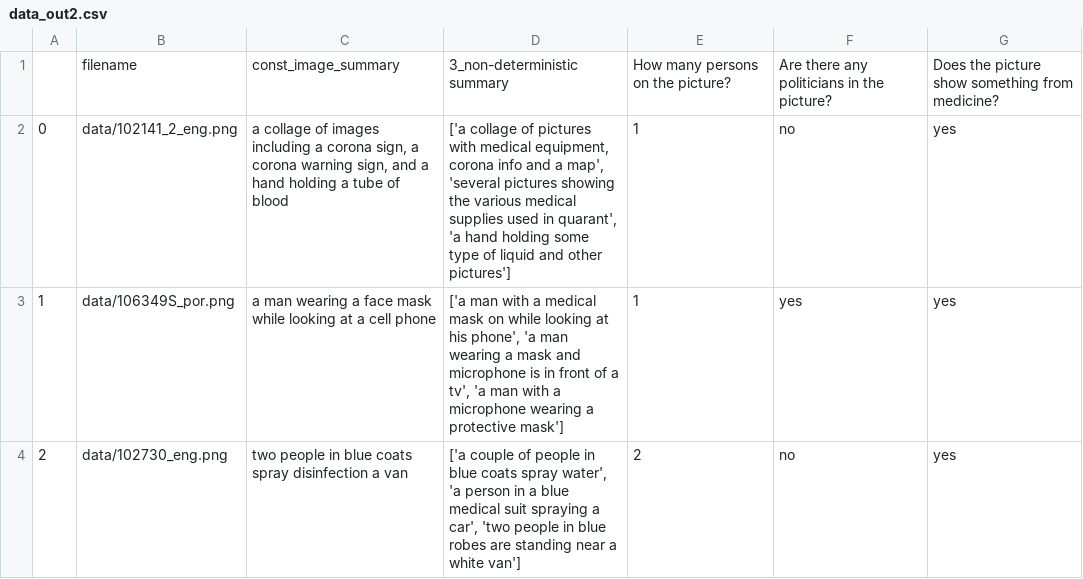
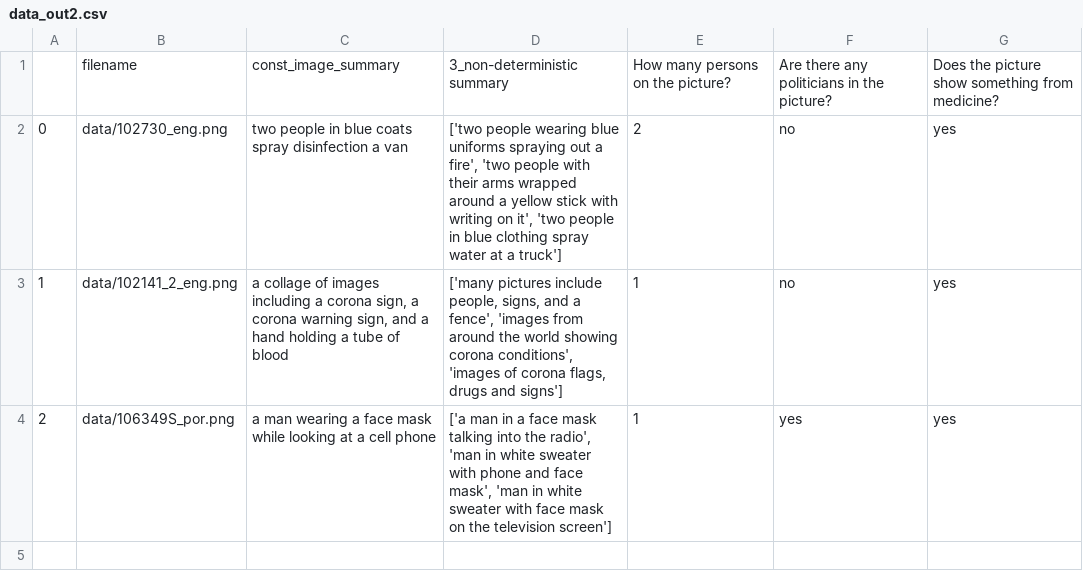
Before and after one commit to ChristineSchulz/AMMICO, a CSV file: source/notebooks/data_out2.csv, drawn as a sheet.

```diff
--- a/source/notebooks/data_out2.csv
+++ b/source/notebooks/data_out2.csv
@@ -1,4 +1,4 @@
 ,filename,const_image_summary,3_non-deterministic summary,How many persons on the picture?,Are there any politicians in the picture?,Does the picture show something from medicine?
-0,data/102141_2_eng.png,"a collage of images including a corona sign, a corona warning sign, and a hand holding a tube of blood","['a collage of pictures with medical equipment, corona info and a map', 'several pictures showing the various medical supplies used in quarant', 'a hand holding some type of liquid and other pictures']",1,no,yes
-1,data/106349S_por.png,a man wearing a face mask while looking at a cell phone,"['a man with a medical mask on while looking at his phone', 'a man wearing a mask and microphone is in front of a tv', 'a man with a microphone wearing a protective mask']",1,yes,yes
-2,data/102730_eng.png,two people in blue coats spray disinfection a van,"['a couple of people in blue coats spray water', 'a person in a blue medical suit spraying a car', 'two people in blue robes are standing near a white van']",2,no,yes
+0,data/102730_eng.png,two people in blue coats spray disinfection a van,"['two people wearing blue uniforms spraying out a fire', 'two people with their arms wrapped around a yellow stick with writing on it', 'two people in blue clothing spray water at a truck']",2,no,yes
+1,data/102141_2_eng.png,"a collage of images including a corona sign, a corona warning sign, and a hand holding a tube of blood","['many pictures include people, signs, and a fence', 'images from around the world showing corona conditions', 'images of corona flags, drugs and signs']",1,no,yes
+2,data/106349S_por.png,a man wearing a face mask while looking at a cell phone,"['a man in a face mask talking into the radio', 'man in white sweater with phone and face mask', 'man in white sweater with face mask on the television screen']",1,yes,yes
```
Also changed, not shown: source/notebooks/data/data_out.csv, source/notebooks/data_out.csv, 22 other files.
